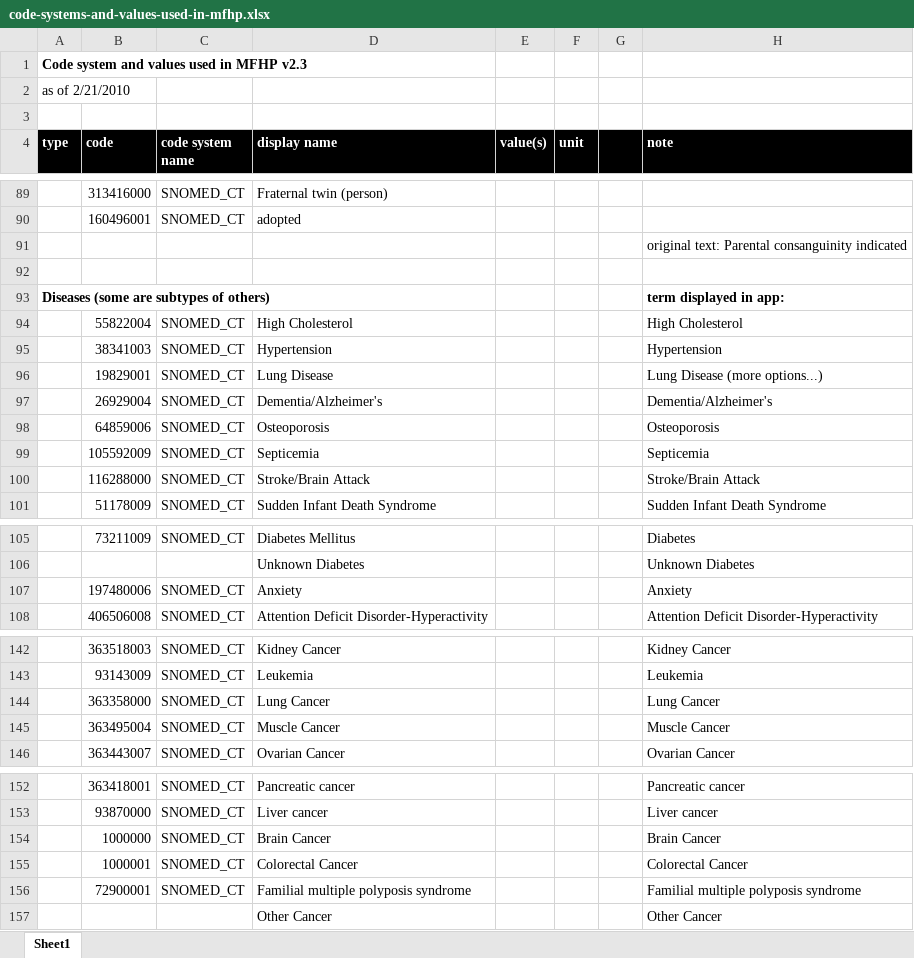
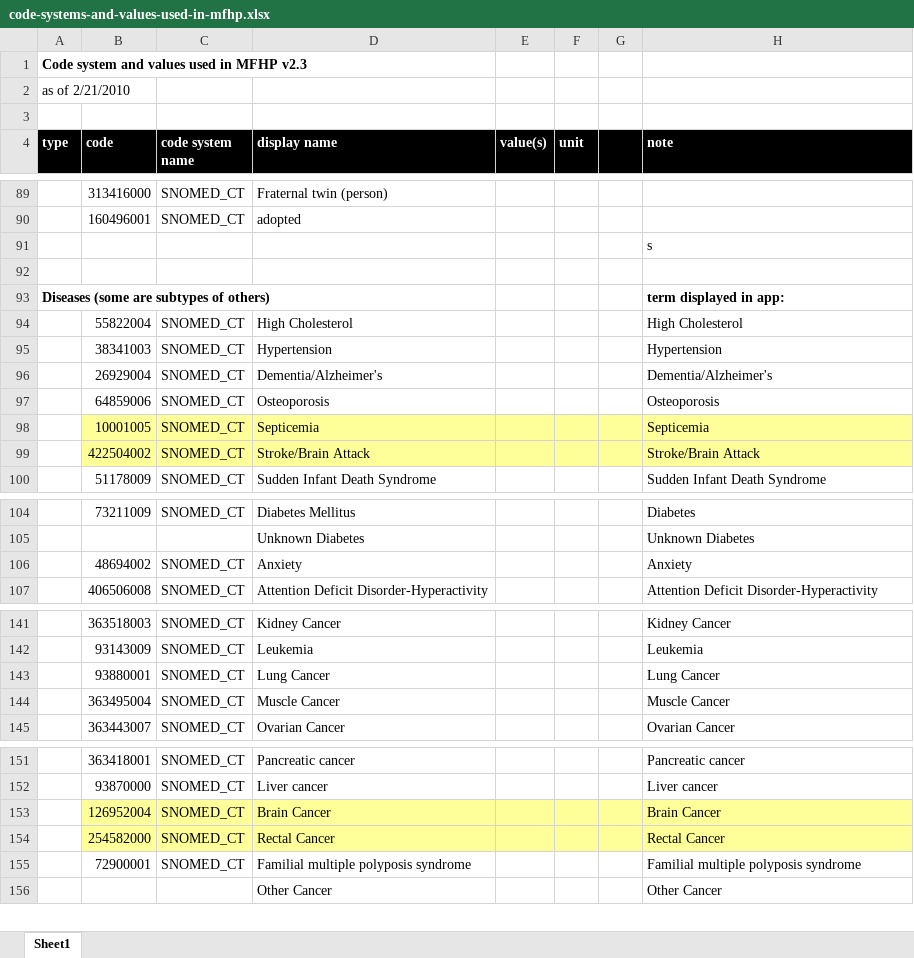
Before and after one commit to informeddna/FHH, an Excel workbook: documents/requirements/Data Set/code-systems-and-values-used-in-mfhp.xlsx, sheet Sheet1, drawn as a sheet; only a part is shown, gaps mark what is left out; values as stored, in another font and other column widths than the file's, no borders; removed rows and columns are numbered as before the commit, all else as after; the diff covers the shown part only; the diff names each change by its address in the sheet, - before the commit and + after, or states it on an @@ line.

Commit message:
Checking in updated MFHP SNOMED codes.

```diff
--- a/documents/requirements/Data Set/code-systems-and-values-used-in-mfhp.xlsx (sheet Sheet1)
+++ b/documents/requirements/Data Set/code-systems-and-values-used-in-mfhp.xlsx (sheet Sheet1)
-H91 (note): original text: Parental consanguinity indicated
+H91 (note): s
-row 96:  | 19829001 | SNOMED_CT | Lung Disease |  |  |  | Lung Disease (more options...)
-B98 (code): 105592009
+B98 (code): 10001005
-B98:H99 fill: none
+B98:H99 fill: #FFFF99
-B99 (code): 116288000
+B99 (code): 422504002
-B106 (code): 197480006
+B106 (code): 48694002
-B143 (code): 363358000
+B143 (code): 93880001
-B153 (code): 1000000
+B153 (code): 126952004
-B153:H153 fill: none
+B153:H153 fill: #FFFF99
-row 155:  | 1000001 | SNOMED_CT | Colorectal Cancer |  |  |  | Colorectal Cancer
+row 154:  | 254582000 | SNOMED_CT | Rectal Cancer |  |  |  | Rectal Cancer
```
Also changed, not shown: 8 added rows, 11 edited cells and cell formats elsewhere in this sheet.
